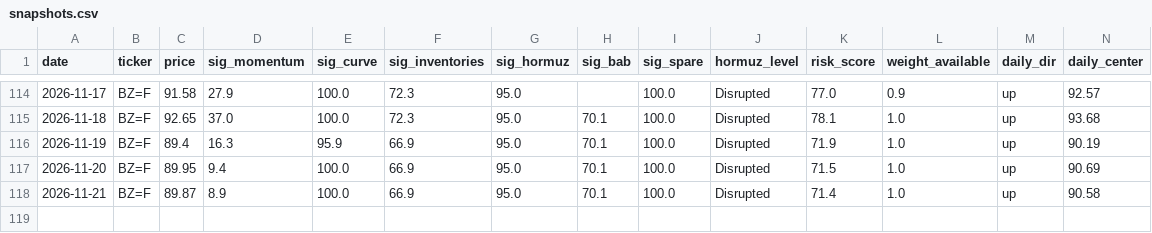
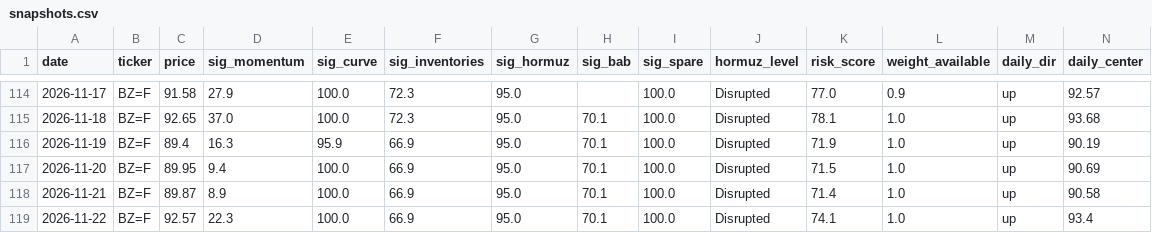
Before and after one commit to BossJossUK/oil-price-radar, a CSV file: data/snapshots.csv, drawn as a sheet; only a part is shown, gaps mark what is left out; rows hold the shown columns only; the diff names each change by its address in the sheet, - before the commit and + after, or states it on an @@ line.

```diff
--- a/data/snapshots.csv
+++ b/data/snapshots.csv
+row 119: 2026-11-22 | BZ=F | 92.57 | 22.3 | 100.0 | 66.9 | 95.0 | 70.1 | 100.0 | Disrupted | 74.1 | 1.0 | up | 93.4
```
